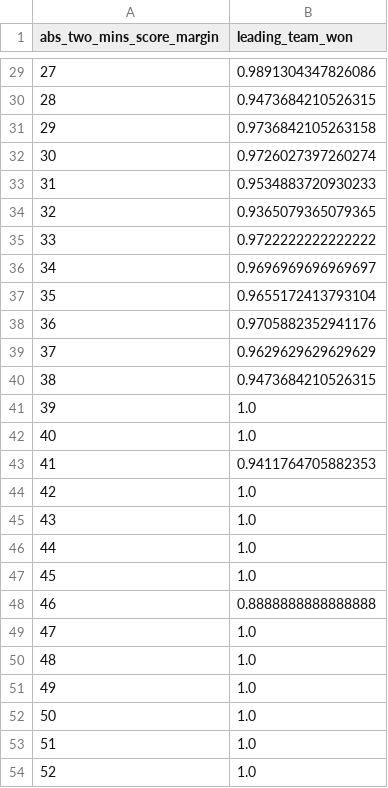
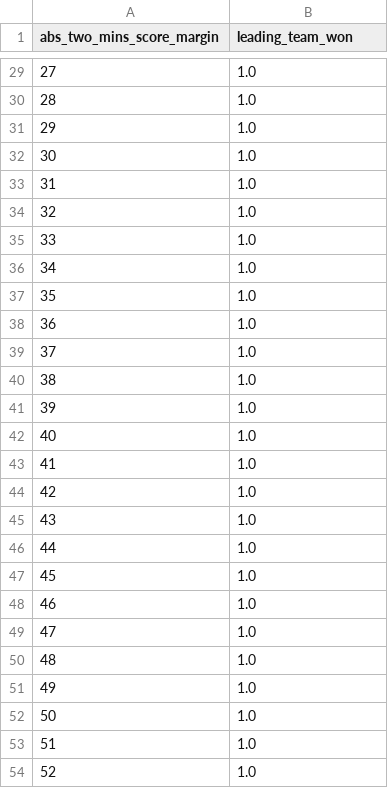
Before and after one commit to keohaneindustries/NBA_pbp_analysis, a CSV file: nba_pbp_analysis/win_rate_by_two_min_margin.csv, drawn as a sheet; only a part is shown, gaps mark what is left out; the diff covers the shown part only.

```diff
--- a/nba_pbp_analysis/win_rate_by_two_min_margin.csv
+++ b/nba_pbp_analysis/win_rate_by_two_min_margin.csv
@@ -29,16 +29,16 @@ abs_two_mins_score_margin,leading_team_won
-27,0.9891304347826086
-28,0.9473684210526315
-29,0.9736842105263158
-30,0.9726027397260274
-31,0.9534883720930233
-32,0.9365079365079365
-33,0.9722222222222222
-34,0.9696969696969697
-35,0.9655172413793104
-36,0.9705882352941176
-37,0.9629629629629629
-38,0.9473684210526315
+27,1.0
+28,1.0
+29,1.0
+30,1.0
+31,1.0
+32,1.0
+33,1.0
+34,1.0
+35,1.0
+36,1.0
+37,1.0
+38,1.0
 39,1.0
 40,1.0
-41,0.9411764705882353
+41,1.0
 42,1.0
@@ -47,3 +47,3 @@ abs_two_mins_score_margin,leading_team_won
 45,1.0
-46,0.8888888888888888
+46,1.0
 47,1.0
```
Also changed, not shown: 27 edited cells elsewhere in this file, 1 other file.
